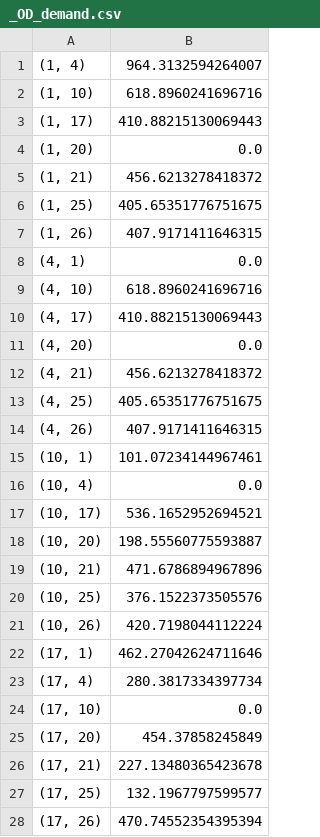
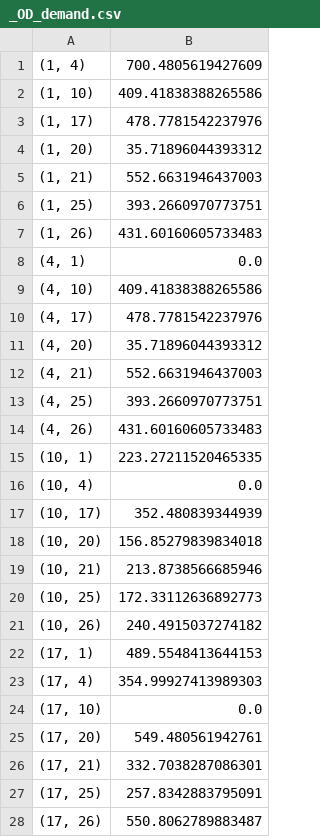
Before and after one commit to salomonw/tnet, a CSV file: results/joint/output/_OD_demand.csv, drawn as a sheet; only a part is shown; the diff covers the shown part only.

```diff
--- a/results/joint/output/_OD_demand.csv
+++ b/results/joint/output/_OD_demand.csv
@@ -1,28 +1,28 @@
-"(1, 4)",964.3132594264007
-"(1, 10)",618.8960241696716
-"(1, 17)",410.88215130069443
-"(1, 20)",0.0
-"(1, 21)",456.6213278418372
-"(1, 25)",405.65351776751675
-"(1, 26)",407.9171411646315
+"(1, 4)",700.4805619427609
+"(1, 10)",409.41838388265586
+"(1, 17)",478.7781542237976
+"(1, 20)",35.71896044393312
+"(1, 21)",552.6631946437003
+"(1, 25)",393.2660970773751
+"(1, 26)",431.60160605733483
 "(4, 1)",0.0
-"(4, 10)",618.8960241696716
-"(4, 17)",410.88215130069443
-"(4, 20)",0.0
-"(4, 21)",456.6213278418372
-"(4, 25)",405.65351776751675
-"(4, 26)",407.9171411646315
-"(10, 1)",101.07234144967461
+"(4, 10)",409.41838388265586
+"(4, 17)",478.7781542237976
+"(4, 20)",35.71896044393312
+"(4, 21)",552.6631946437003
+"(4, 25)",393.2660970773751
+"(4, 26)",431.60160605733483
+"(10, 1)",223.27211520465335
 "(10, 4)",0.0
-"(10, 17)",536.1652952694521
-"(10, 20)",198.55560775593887
-"(10, 21)",471.6786894967896
-"(10, 25)",376.1522373505576
-"(10, 26)",420.7198044112224
-"(17, 1)",462.27042624711646
-"(17, 4)",280.3817334397734
+"(10, 17)",352.480839344939
+"(10, 20)",156.85279839834018
+"(10, 21)",213.8738566685946
+"(10, 25)",172.33112636892773
+"(10, 26)",240.4915037274182
+"(17, 1)",489.5548413644153
+"(17, 4)",354.99927413989303
 "(17, 10)",0.0
-"(17, 20)",454.37858245849
-"(17, 21)",227.13480365423678
-"(17, 25)",132.1967797599577
-"(17, 26)",470.74552354395394
+"(17, 20)",549.480561942761
+"(17, 21)",332.7038287086301
+"(17, 25)",257.8342883795091
+"(17, 26)",550.8062789883487
```
Also changed, not shown: 24 edited cells elsewhere in this file, results/joint/output/EMA_OD_demand.csv, 41 other files.
